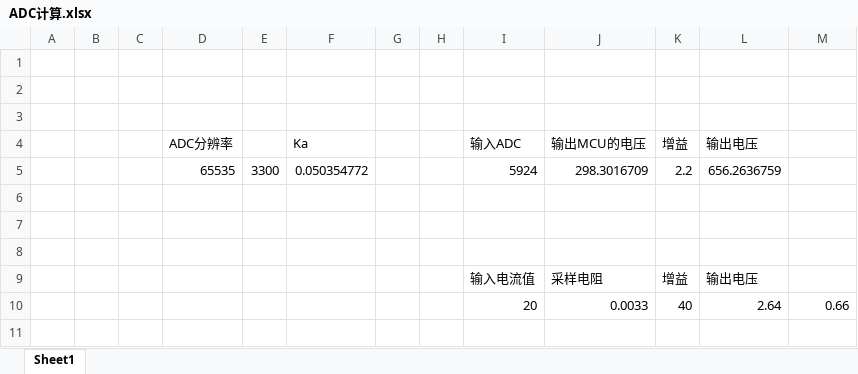
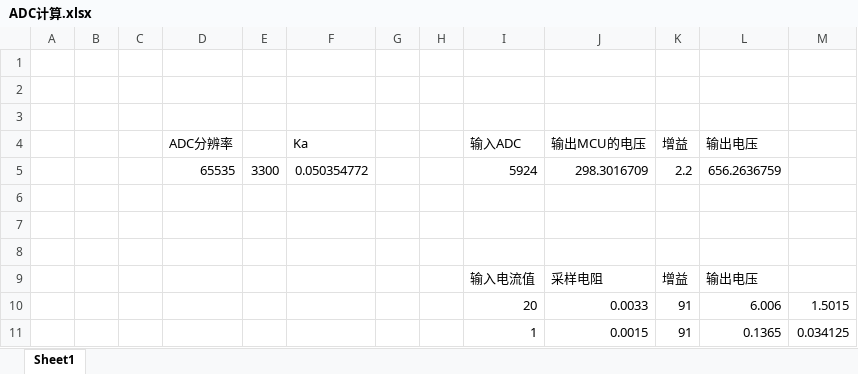
Before and after one commit to Altiumhu/STM32H750, an Excel workbook: 文档/ADC计算.xlsx, sheet Sheet1, drawn as a sheet; values as stored, in another font and other column widths than the file's, no borders; removed rows and columns are numbered as before the commit, all else as after; the diff names each change by its address in the sheet, - before the commit and + after, or states it on an @@ line.

```diff
--- a/文档/ADC计算.xlsx (sheet Sheet1)
+++ b/文档/ADC计算.xlsx (sheet Sheet1)
-row 10:  |  |  |  |  |  |  |  | 20 | 0.0033 | 40 | 2.64 | 0.66
+row 10:  |  |  |  |  |  |  |  | 20 | 0.0033 | 91 | 6.006 | 1.5015
+row 11:  |  |  |  |  |  |  |  | 1 | 0.0015 | 91 | 0.1365 | 0.034125
```
Also changed, not shown: 1 other file.
